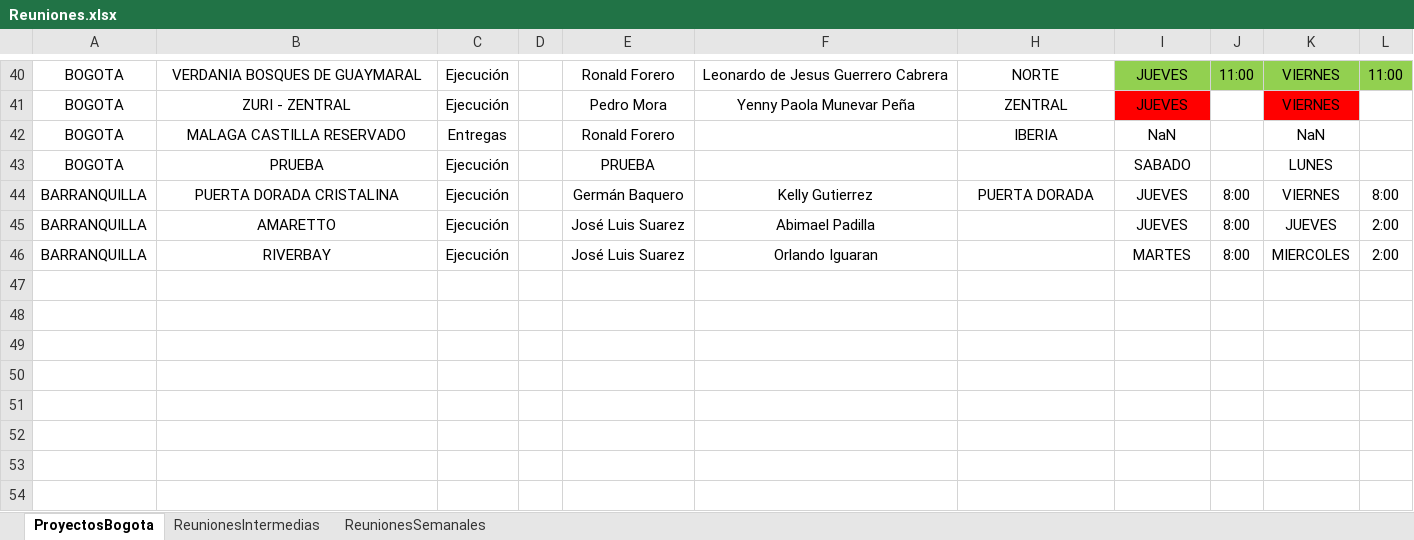
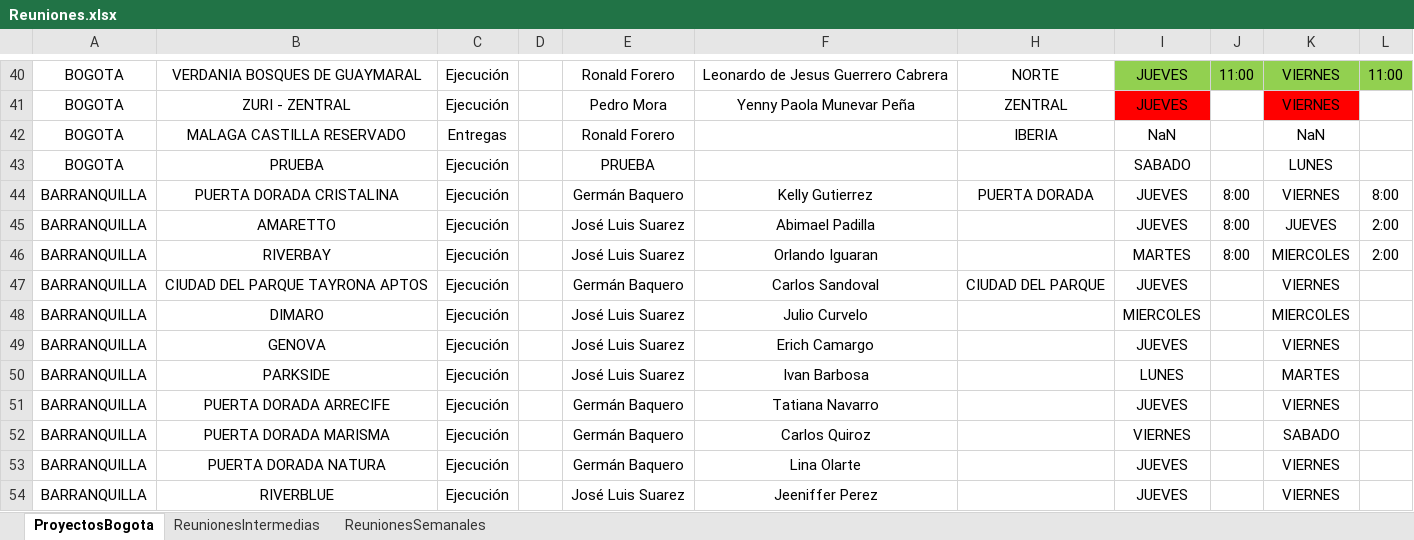
Before and after one commit to leanmarval-ui/CumplimientoActasCosta, an Excel workbook: input/Reuniones.xlsx, sheet ProyectosBogota, drawn as a sheet; only a part is shown, gaps mark what is left out; values as stored, in another font and other column widths than the file's, no borders; table styles not drawn; the diff names each change by its address in the sheet, - before the commit and + after, or states it on an @@ line.

```diff
--- a/input/Reuniones.xlsx (sheet ProyectosBogota)
+++ b/input/Reuniones.xlsx (sheet ProyectosBogota)
+row 47: BARRANQUILLA | CIUDAD DEL PARQUE TAYRONA APTOS | Ejecución |  | Germán Baquero | Carlos Sandoval | CIUDAD DEL PARQUE | JUEVES |  | VIERNES
+row 48: BARRANQUILLA | DIMARO | Ejecución |  | José Luis Suarez | Julio Curvelo |  | MIERCOLES |  | MIERCOLES
+row 49: BARRANQUILLA | GENOVA | Ejecución |  | José Luis Suarez | Erich Camargo |  | JUEVES |  | VIERNES
+row 50: BARRANQUILLA | PARKSIDE | Ejecución |  | José Luis Suarez | Ivan Barbosa |  | LUNES |  | MARTES
+row 51: BARRANQUILLA | PUERTA DORADA ARRECIFE | Ejecución |  | Germán Baquero | Tatiana Navarro |  | JUEVES |  | VIERNES
+row 52: BARRANQUILLA | PUERTA DORADA MARISMA | Ejecución |  | Germán Baquero | Carlos Quiroz |  | VIERNES |  | SABADO
+row 53: BARRANQUILLA | PUERTA DORADA NATURA | Ejecución |  | Germán Baquero | Lina Olarte |  | JUEVES |  | VIERNES
+row 54: BARRANQUILLA | RIVERBLUE | Ejecución |  | José Luis Suarez | Jeeniffer Perez |  | JUEVES |  | VIERNES
```
Also changed, not shown: sheet ReunionesIntermedias, sheet ReunionesSemanales.
